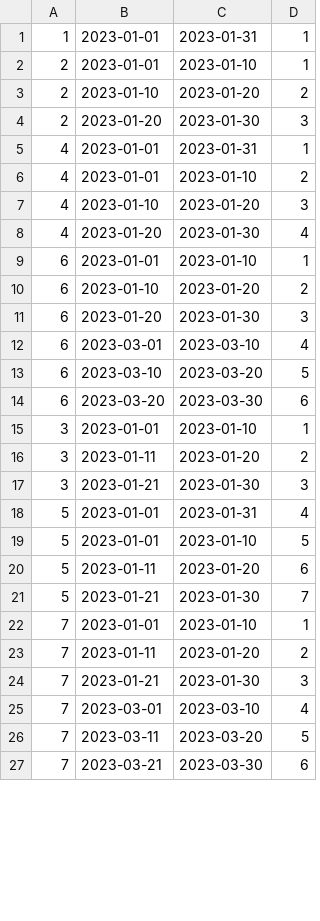
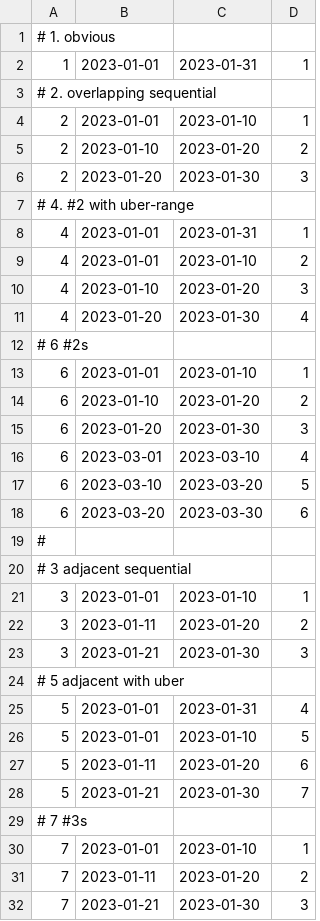
Before and after one commit to N3C-projects-for-ChrisR/Overlapping-Dates, a CSV file: visits.csv, drawn as a sheet; only a part is shown; the shorter side is filled out with more unchanged rows; the diff covers the shown part only.

Commit message:
added test cases and a version of visits_3 that does adjancents as well as overlaps

```diff
--- a/visits.csv
+++ b/visits.csv
@@ -1,2 +1,4 @@
+# 1. obvious
 1,2023-01-01, 2023-01-31,1
+# 2. overlapping sequential
 2,2023-01-01, 2023-01-10,1
@@ -4,2 +6,3 @@
 2,2023-01-20, 2023-01-30,3
+# 4. #2 with uber-range
 4,2023-01-01, 2023-01-31,1
@@ -8,2 +11,3 @@
 4,2023-01-20, 2023-01-30,4
+# 6 #2s
 6,2023-01-01, 2023-01-10,1
@@ -14,2 +18,4 @@
 6,2023-03-20, 2023-03-30,6
+#
+# 3  adjacent sequential
 3,2023-01-01, 2023-01-10,1
@@ -17,2 +23,3 @@
 3,2023-01-21, 2023-01-30,3
+# 5 adjacent with uber
 5,2023-01-01, 2023-01-31,4
@@ -21,2 +28,3 @@
 5,2023-01-21, 2023-01-30,7
+# 7 #3s
 7,2023-01-01, 2023-01-10,1
```
Also changed, not shown: 26 added rows and 8 edited cells elsewhere in this file, 2 other files.
